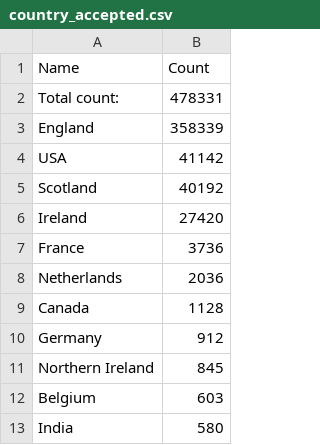
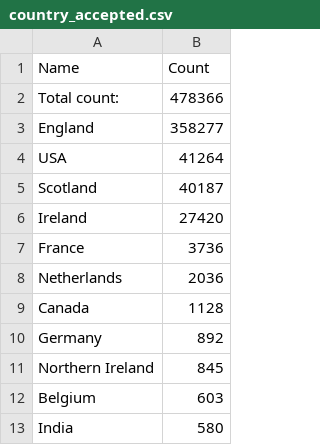
Before and after one commit to COMHIS/estc, a CSV file: inst/examples/output.tables/country_accepted.csv, drawn as a sheet; only a part is shown.

```diff
--- a/inst/examples/output.tables/country_accepted.csv
+++ b/inst/examples/output.tables/country_accepted.csv
@@ -1,6 +1,6 @@
 Name	Count
-Total count: 	478331
-England	358339
-USA	 41142
-Scotland	 40192
+Total count: 	478366
+England	358277
+USA	 41264
+Scotland	 40187
 Ireland	 27420
@@ -9,3 +9,3 @@ Netherlands	  2036
 Canada	  1128
-Germany	   912
+Germany	   892
 Northern Ireland	   845
```
Also changed, not shown: inst/examples/output.tables/absentgeocoordinates.csv, inst/examples/output.tables/publication_place_accepted.csv, 17 other files.
